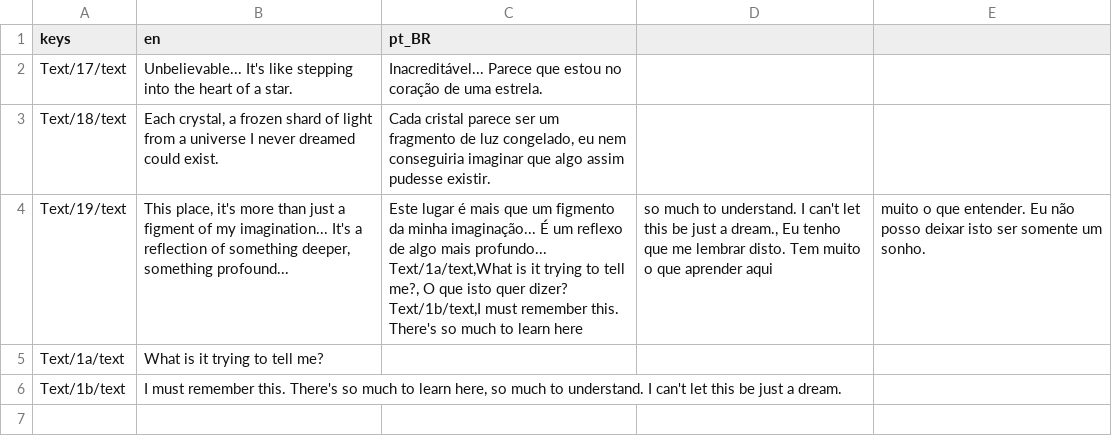
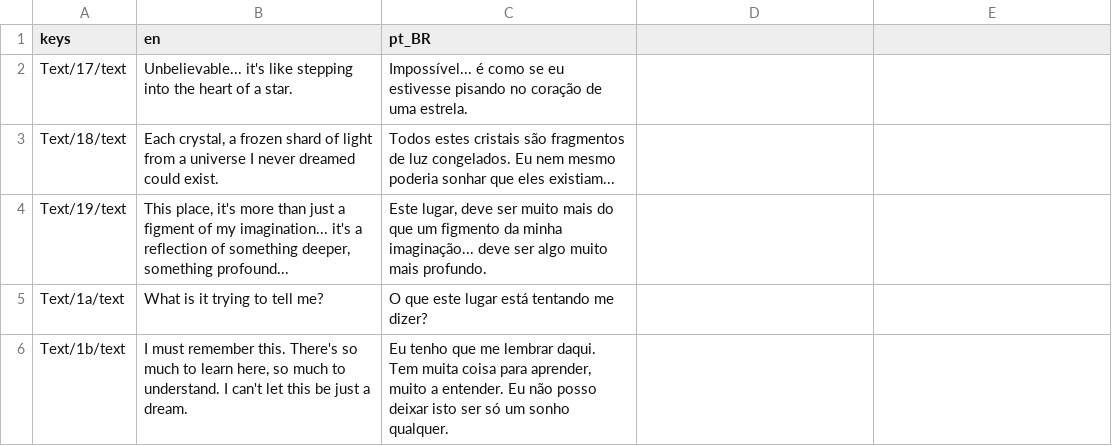
Before and after one commit to SlumDawgy/Blue-Rust, a CSV file: Dialogic/Translation/dialogic_Dream1-3_translation.csv, drawn as a sheet.

```diff
--- a/Dialogic/Translation/dialogic_Dream1-3_translation.csv
+++ b/Dialogic/Translation/dialogic_Dream1-3_translation.csv
@@ -1,9 +1,6 @@
 keys,en,pt_BR
-Text/17/text,Unbelievable... It's like stepping into the heart of a star., Inacreditável... Parece que estou no coração de uma estrela.
-Text/18/text,"Each crystal, a frozen shard of light from a universe I never dreamed could exist."," Cada cristal parece ser um fragmento de luz congelado, eu nem conseguiria imaginar que algo assim pudesse existir."
-Text/19/text,"This place, it's more than just a figment of my imagination... It's a reflection of something deeper, something profound..."," Este lugar é mais que um figmento da minha imaginação... É um reflexo de algo mais profundo...
-Text/1a/text,What is it trying to tell me?, O que isto quer dizer?
-Text/1b/text,I must remember this. There's so much to learn here"," so much to understand. I can't let this be just a dream., Eu tenho que me lembrar disto. Tem muito o que aprender aqui"," muito o que entender. Eu não posso deixar isto ser somente um sonho.
-"
-Text/1a/text,What is it trying to tell me?,
-Text/1b/text,"I must remember this. There's so much to learn here, so much to understand. I can't let this be just a dream.",
+Text/17/text,"Unbelievable... it's like stepping into the heart of a star.","Impossível... é como se eu estivesse pisando no coração de uma estrela."
+Text/18/text,"Each crystal, a frozen shard of light from a universe I never dreamed could exist.","Todos estes cristais são fragmentos de luz congelados. Eu nem mesmo poderia sonhar que eles existiam..."
+Text/19/text,"This place, it's more than just a figment of my imagination... it's a reflection of something deeper, something profound...","Este lugar, deve ser muito mais do que um figmento da minha imaginação... deve ser algo muito mais profundo."
+Text/1a/text,"What is it trying to tell me?","O que este lugar está tentando me dizer?"
+Text/1b/text,"I must remember this. There's so much to learn here, so much to understand. I can't let this be just a dream.","Eu tenho que me lembrar daqui. Tem muita coisa para aprender, muito a entender. Eu não posso deixar isto ser só um sonho qualquer."
```
Also changed, not shown: Dialogic/Translation/dialogic_Dream1-1_translation.csv, Dialogic/Translation/dialogic_Prison1-1_translation.csv, 29 other files.
